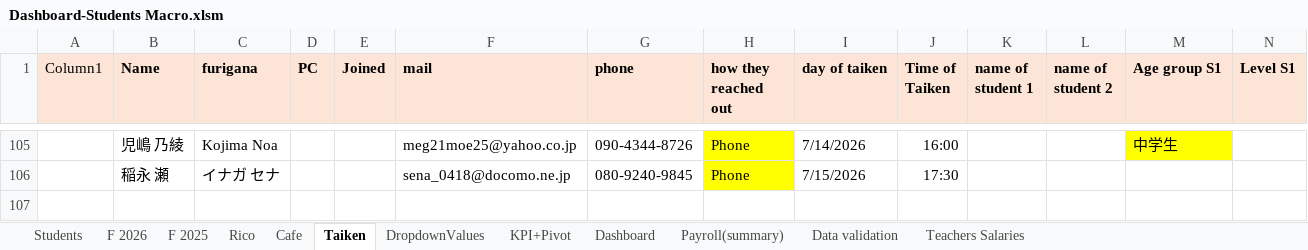
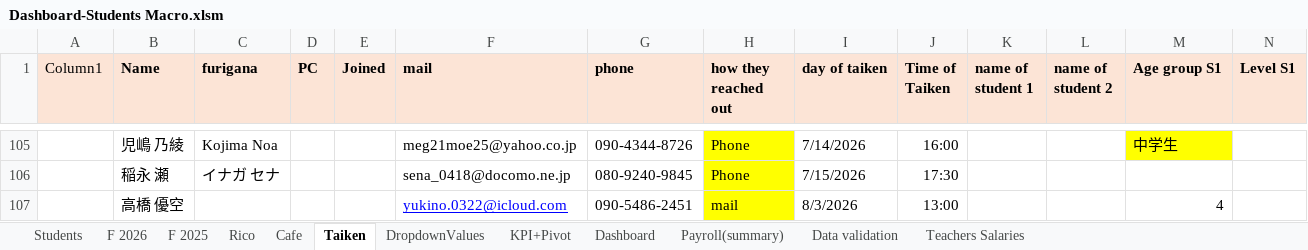
Before and after one commit to Euthenian/bee-school-knowledge, an Excel workbook: 事務/Dashboard-Students Macro.xlsm, sheet Taiken, drawn as a sheet; only a part is shown, gaps mark what is left out; values as stored, in another font and other column widths than the file's, no borders; charts and pictures and table styles not drawn; rows hold the shown columns only; the diff names each change by its address in the sheet, - before the commit and + after, or states it on an @@ line.

```diff
--- a/事務/Dashboard-Students Macro.xlsm (sheet Taiken)
+++ b/事務/Dashboard-Students Macro.xlsm (sheet Taiken)
+row 107:  | 高橋 優空 |  |  |  | yukino.0322@icloud.com | 090-5486-2451 | mail | 8/3/2026 | 13:00 |  |  | 4
```
Also changed, not shown: sheet Students, charts or pictures.
